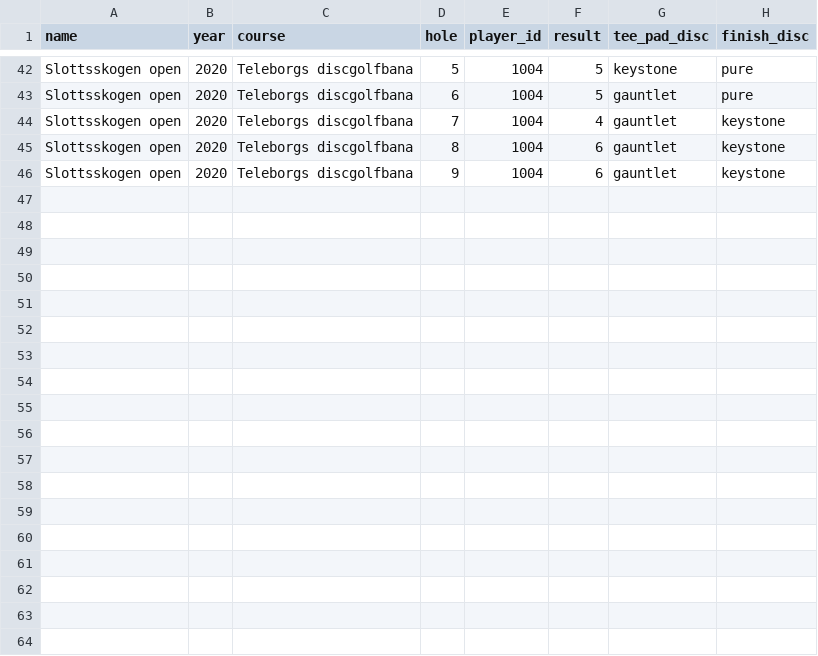
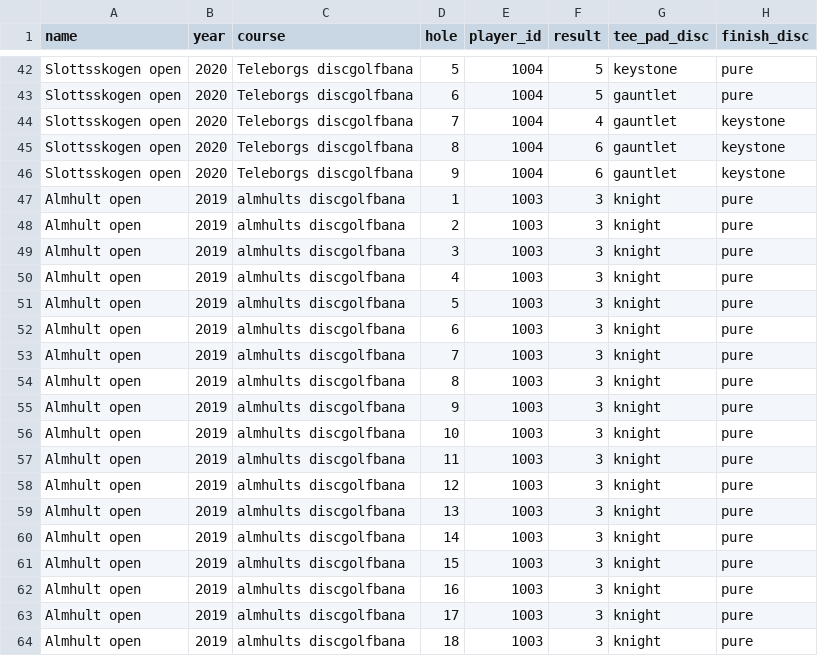
Before and after one commit to jg223fp/database_assignment3, a CSV file: src/csv_files/competition_results.csv, drawn as a sheet; only a part is shown, gaps mark what is left out; the diff names each change by its address in the sheet, - before the commit and + after, or states it on an @@ line.

Commit message:
Added competition "Älmhults open"

```diff
--- a/src/csv_files/competition_results.csv
+++ b/src/csv_files/competition_results.csv
+row 47: Almhult open | 2019 | almhults discgolfbana | 1 | 1003 | 3 | knight | pure
+row 48: Almhult open | 2019 | almhults discgolfbana | 2 | 1003 | 3 | knight | pure
+row 49: Almhult open | 2019 | almhults discgolfbana | 3 | 1003 | 3 | knight | pure
+row 50: Almhult open | 2019 | almhults discgolfbana | 4 | 1003 | 3 | knight | pure
+row 51: Almhult open | 2019 | almhults discgolfbana | 5 | 1003 | 3 | knight | pure
+row 52: Almhult open | 2019 | almhults discgolfbana | 6 | 1003 | 3 | knight | pure
+row 53: Almhult open | 2019 | almhults discgolfbana | 7 | 1003 | 3 | knight | pure
+row 54: Almhult open | 2019 | almhults discgolfbana | 8 | 1003 | 3 | knight | pure
+row 55: Almhult open | 2019 | almhults discgolfbana | 9 | 1003 | 3 | knight | pure
+row 56: Almhult open | 2019 | almhults discgolfbana | 10 | 1003 | 3 | knight | pure
+row 57: Almhult open | 2019 | almhults discgolfbana | 11 | 1003 | 3 | knight | pure
+row 58: Almhult open | 2019 | almhults discgolfbana | 12 | 1003 | 3 | knight | pure
+row 59: Almhult open | 2019 | almhults discgolfbana | 13 | 1003 | 3 | knight | pure
+row 60: Almhult open | 2019 | almhults discgolfbana | 14 | 1003 | 3 | knight | pure
+row 61: Almhult open | 2019 | almhults discgolfbana | 15 | 1003 | 3 | knight | pure
+row 62: Almhult open | 2019 | almhults discgolfbana | 16 | 1003 | 3 | knight | pure
+row 63: Almhult open | 2019 | almhults discgolfbana | 17 | 1003 | 3 | knight | pure
+row 64: Almhult open | 2019 | almhults discgolfbana | 18 | 1003 | 3 | knight | pure
```
